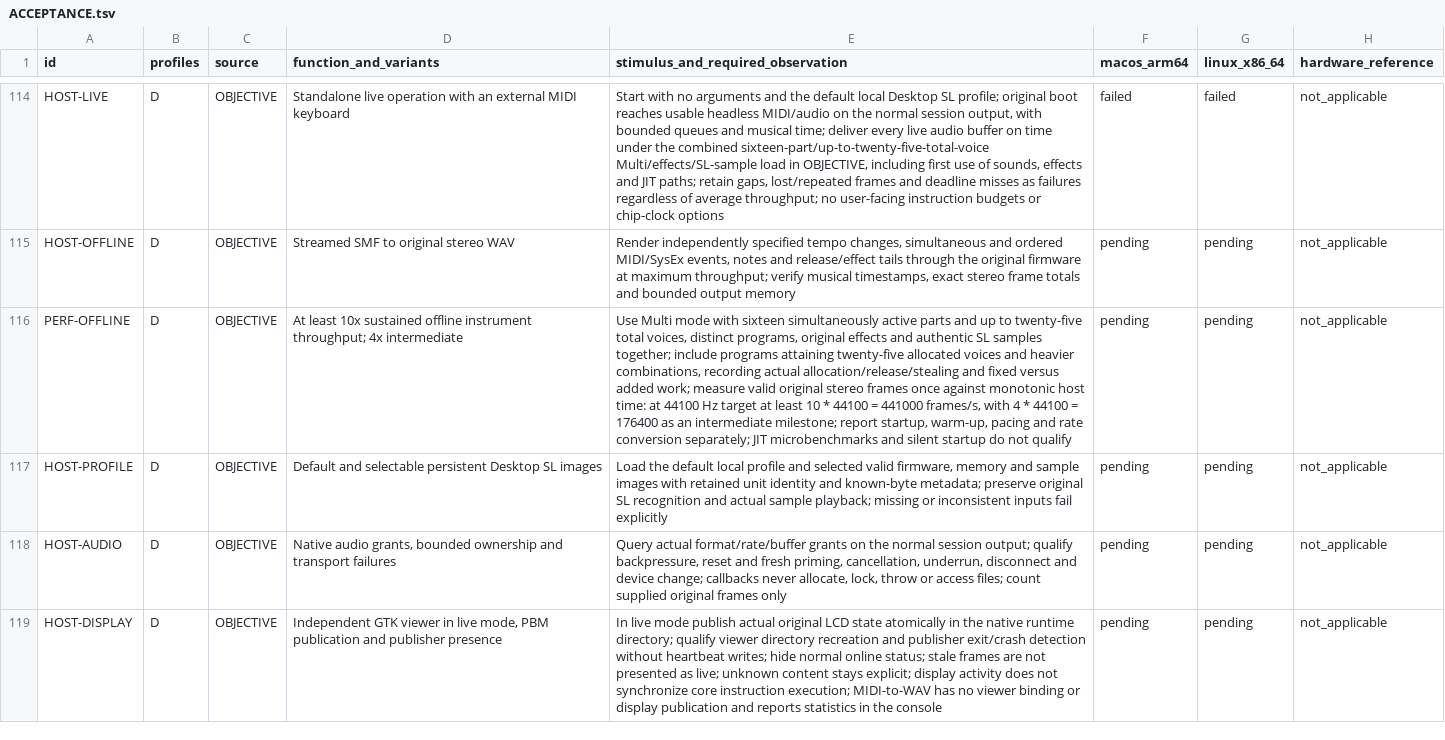
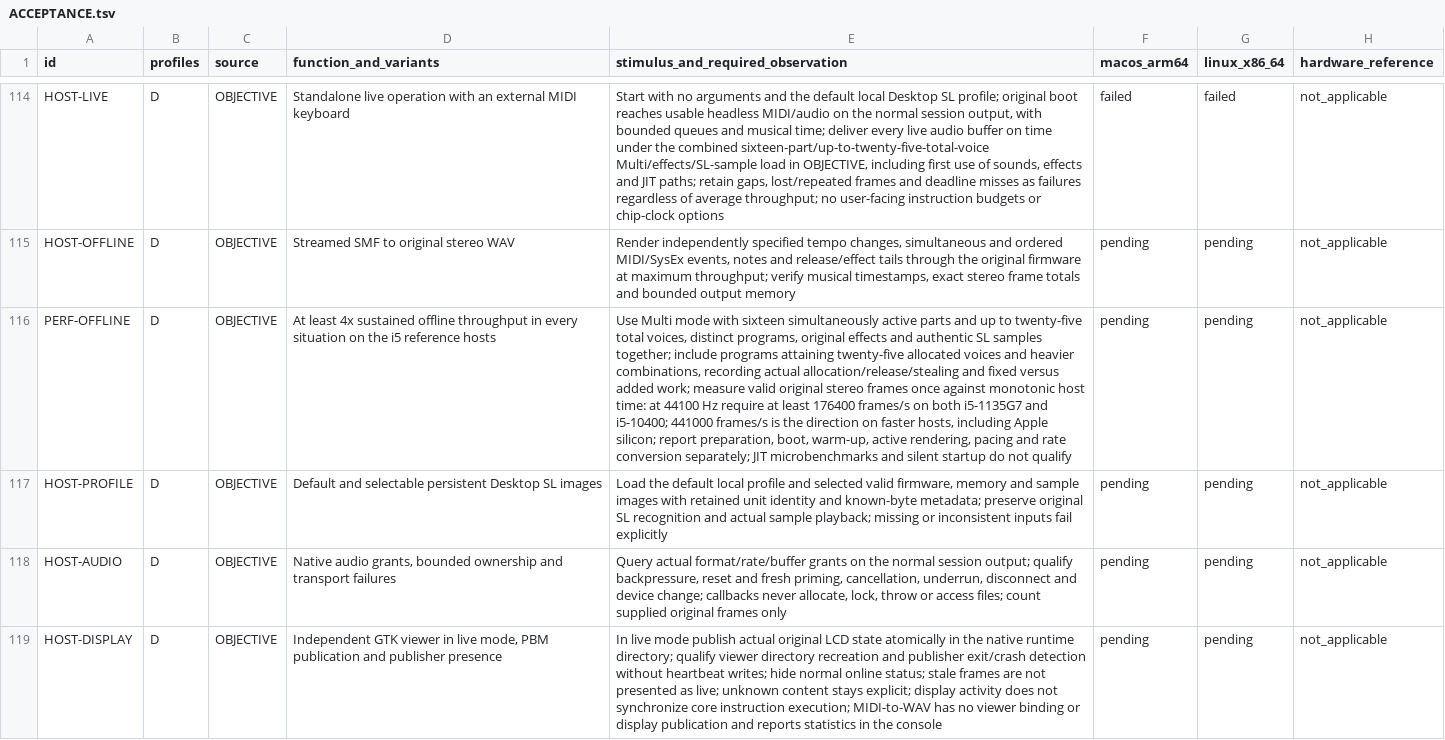
Before and after one commit to Weichwolf/blofeld-emu, a TSV file: ACCEPTANCE.tsv, drawn as a sheet; only a part is shown, gaps mark what is left out; the diff names each change by its address in the sheet, - before the commit and + after, or states it on an @@ line.

Commit message:
Align offline qualification with the i5 throughput target

```diff
--- a/ACCEPTANCE.tsv
+++ b/ACCEPTANCE.tsv
-D116 (function_and_variants): At least 10x sustained offline instrument throughput; 4x intermediate
+D116 (function_and_variants): At least 4x sustained offline throughput in every situation on the i5 reference hosts
-E116: …44100 Hz target at least 10 * 44100 = 441000 frames/s, with 4 * 44100 = 176400 as an intermediate milestone; report startup, warm-up, pacing and…
+E116: …44100 Hz require at least 176400 frames/s on both i5-1135G7 and i5-10400; 441000 frames/s is the direction on faster hosts, including Apple silicon; report preparation, boot, warm-up, active rendering, pacing and…
```
